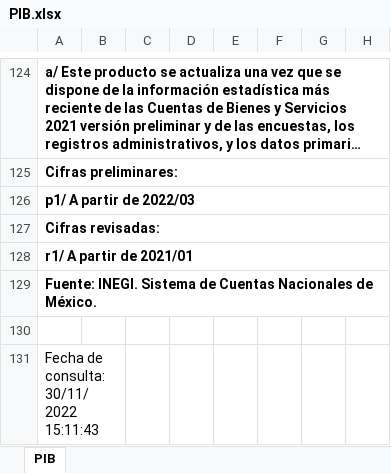
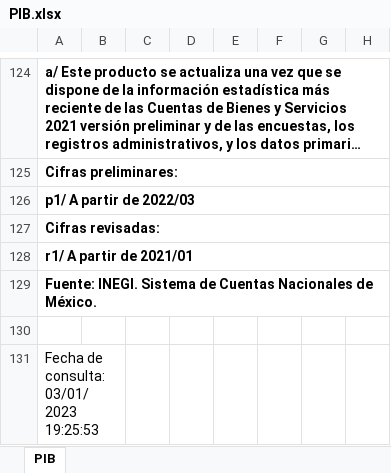
Before and after one commit to rcantuc/SimuladorCIEP, an Excel workbook: bases/UPDATE/SCN/PIB.xlsx, sheet PIB, drawn as a sheet; only a part is shown, gaps mark what is left out; long unchanged cells end in …; values as stored, in another font and other column widths than the file's, no borders; the diff names each change by its address in the sheet, - before the commit and + after, or states it on an @@ line.

```diff
--- a/bases/UPDATE/SCN/PIB.xlsx (sheet PIB)
+++ b/bases/UPDATE/SCN/PIB.xlsx (sheet PIB)
-A131: Fecha de consulta: 30/11/2022 15:11:43
+A131: Fecha de consulta: 03/01/2023 19:25:53
```
Also changed, not shown: bases/UPDATE/SCN/Consumo de los hogares.xlsx, bases/UPDATE/SCN/Cuentas por sectores institucionales.xlsx, 15 other files.
